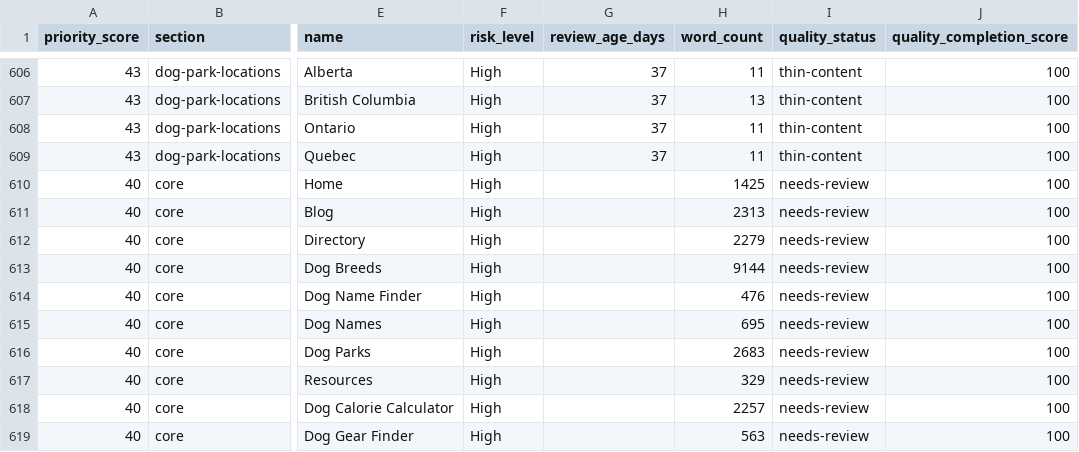
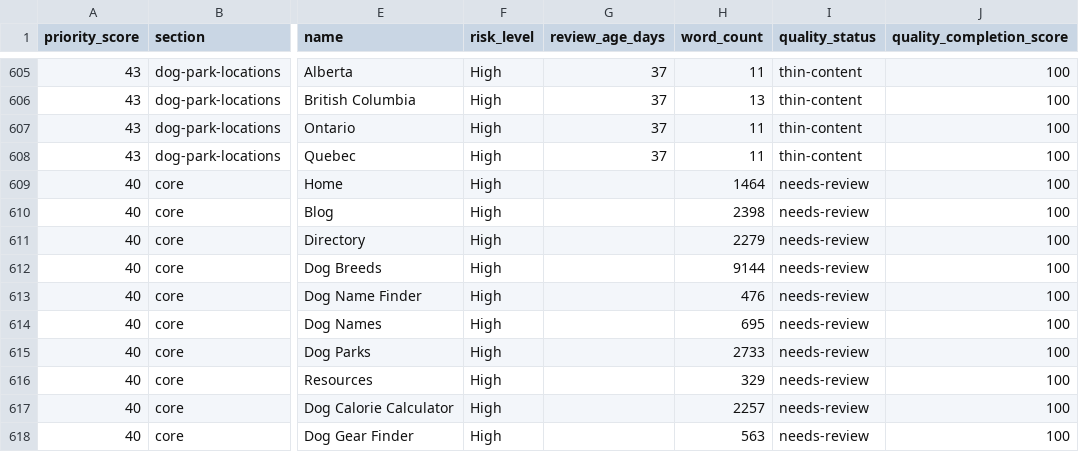
Before and after one commit to Innovative-Edge-Consulting/leashfree.ca, a CSV file: reports/content-review-queue.csv, drawn as a sheet; only a part is shown, gaps mark what is left out; addresses are those after the commit; the diff covers the shown part only; the diff names each change by its address in the sheet, - before the commit and + after, or states it on an @@ line.

```diff
--- a/reports/content-review-queue.csv
+++ b/reports/content-review-queue.csv
-H609 (word_count): 1425
+H609 (word_count): 1464
-H610 (word_count): 2313
+H610 (word_count): 2398
-H615 (word_count): 2683
+H615 (word_count): 2733
```
Also changed, not shown: 4 added rows and 1 removed row elsewhere in this file, LeashFree-Webflow-Backup-2026-05-26/02-cms-csv-exports/LeashFree.ca - City Pages - 68419a1c56454ae93923d2e4.csv, LeashFree-Webflow-Backup-2026-05-26/02-cms-csv-exports/LeashFree.ca - Dog Parks - 683758b0a3f8a696dfc417b0.csv, 27 other files.
